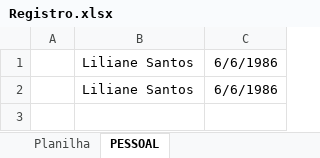
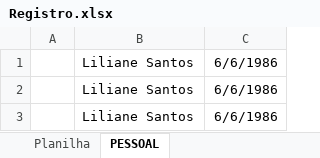
Before and after one commit to camilambatista/desafios-uipath, an Excel workbook: Robo_Extrator/ID/Identidades/Registro.xlsx, sheet PESSOAL, drawn as a sheet; values as stored, in another font and other column widths than the file's, no borders; the diff names each change by its address in the sheet, - before the commit and + after, or states it on an @@ line.

Commit message:
Iniciando desafio robô registro identidade

```diff
--- a/Robo_Extrator/ID/Identidades/Registro.xlsx (sheet PESSOAL)
+++ b/Robo_Extrator/ID/Identidades/Registro.xlsx (sheet PESSOAL)
+row 3:  | Liliane Santos | 6/6/1986
```
Also changed, not shown: 30 other files.
